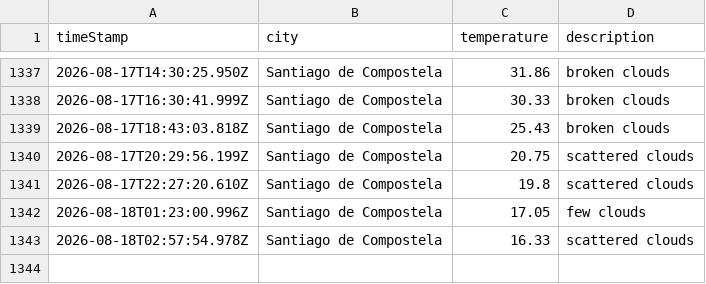
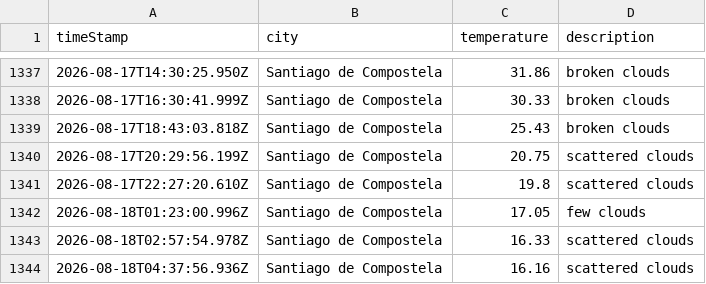
Before and after one commit to jimcousins/Weather-App, a CSV file: data/weather_log.csv, drawn as a sheet; only a part is shown, gaps mark what is left out.

```diff
--- a/data/weather_log.csv
+++ b/data/weather_log.csv
@@ -1343 +1343,2 @@ timeStamp,city,temperature,description
 2026-08-18T02:57:54.978Z,Santiago de Compostela,16.33,scattered clouds
+2026-08-18T04:37:56.936Z,Santiago de Compostela,16.16,scattered clouds
```
Also changed, not shown: 1 other file.
